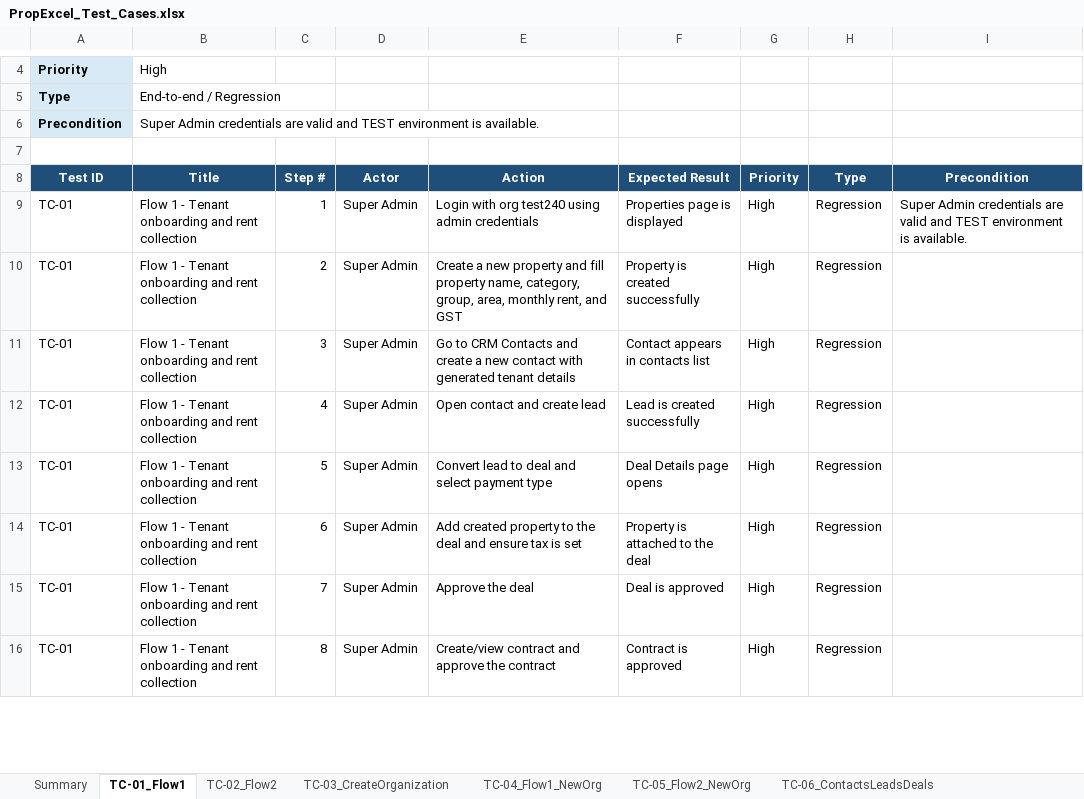
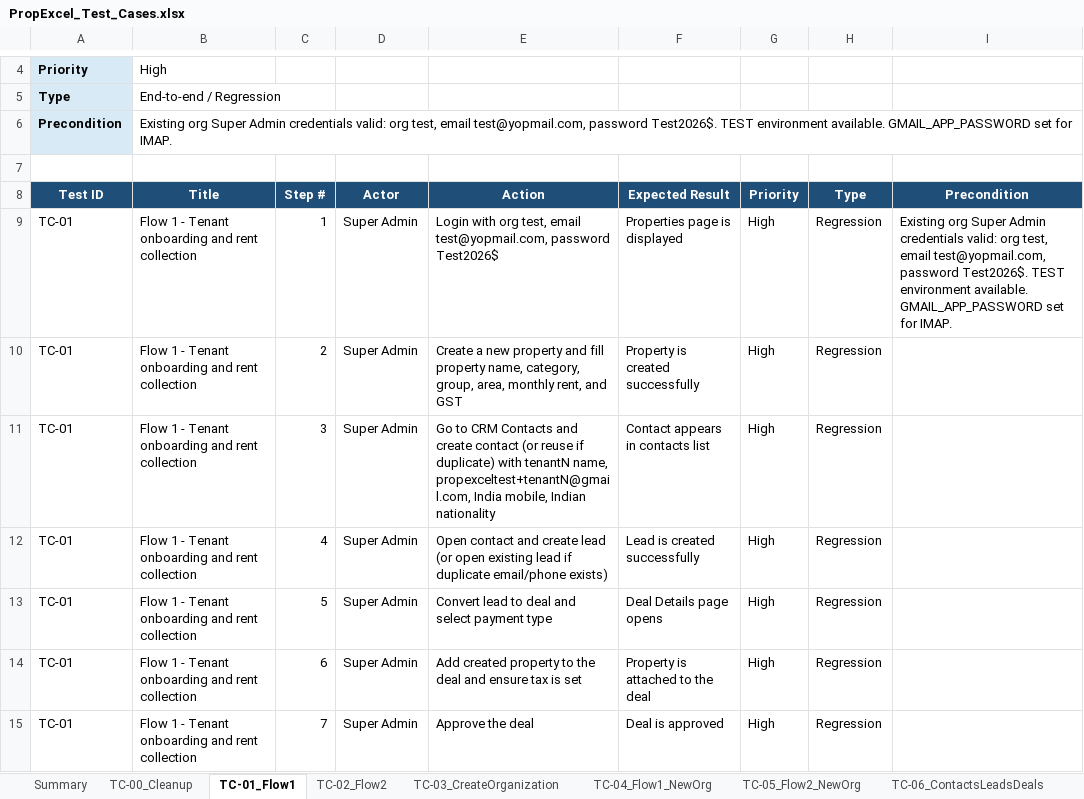
Before and after one commit to nagatejaavala/playwright-propexcel, an Excel workbook: PropExcel_Test_Cases.xlsx, sheet TC-01_Flow1, drawn as a sheet; only a part is shown, gaps mark what is left out; the shorter side is filled out with more unchanged rows; values as stored, in another font and other column widths than the file's, no borders; the diff covers the shown part only; the diff names each change by its address in the sheet, - before the commit and + after, or states it on an @@ line.

Commit message:
Add full chain test script and new test for Direct Lead to Tenant Payment
- Introduced a new script to run all PropExcel specs sequentially, ensuring isolated output for each test.
- Added a comprehensive test for the Direct Lead to Tenant Payment flow, including detailed data generation and payment handling via Razorpay.
- Updated package.json to include the new test script for easier execution.

```diff
--- a/PropExcel_Test_Cases.xlsx (sheet TC-01_Flow1)
+++ b/PropExcel_Test_Cases.xlsx (sheet TC-01_Flow1)
+sheet tab: TC-00_Cleanup
-B6 (Title): Super Admin credentials are valid and TEST environment is available.
+B6 (Title): Existing org Super Admin credentials valid: org test, email test@yopmail.com, password Test2026$. TEST environment available. GMAIL_APP_PASSWORD set for IMAP.
-E9 (Action): …with org test240 using admin credentials
+E9 (Action): …with org test, email test@yopmail.com, password Test2026$
-I9 (Precondition): Super Admin credentials are valid and TEST environment is available.
+I9 (Precondition): Existing org Super Admin credentials valid: org test, email test@yopmail.com, password Test2026$. TEST environment available. GMAIL_APP_PASSWORD set for IMAP.
-E11 (Action): …and create a new contact with generated tenant details
+E11 (Action): …and create contact (or reuse if duplicate) with tenantN name, propexceltest+tenantN@gmail.com, India mobile, Indian nationality
-E12 (Action): …create lead
+E12 (Action): …create lead (or open existing lead if duplicate email/phone exists)
```
Also changed, not shown: 2 edited cells elsewhere in this sheet, sheet Summary, sheet TC-02_Flow2, sheet TC-07_ExistingContactPayment, sheet TC-04_Flow1_NewOrg, sheet TC-06_ContactsLeadsDeals, sheet TC-03_CreateOrganization, other sheet tabs, 20 other files.
